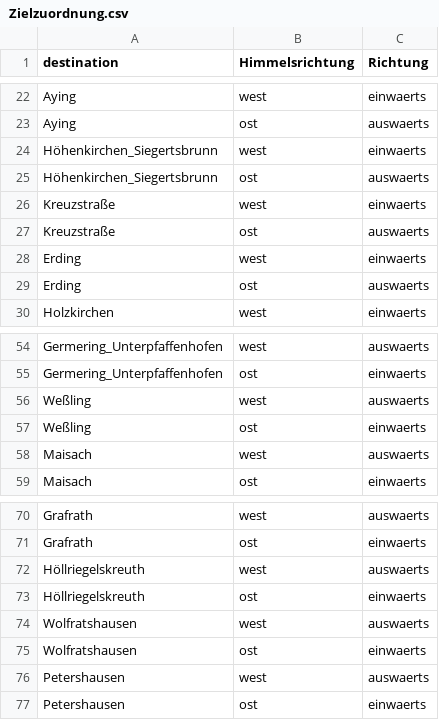
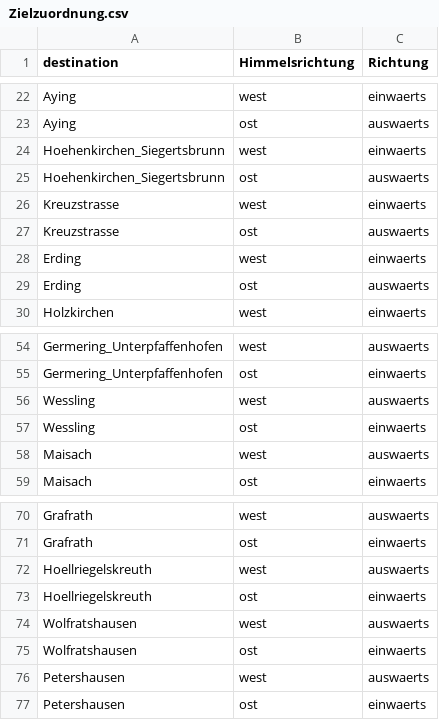
Before and after one commit to Joshua-96/MVG_tracker, a CSV file: mvg_tracker/LUTs/Zielzuordnung.csv, drawn as a sheet; only a part is shown, gaps mark what is left out; the diff names each change by its address in the sheet, - before the commit and + after, or states it on an @@ line.

Commit message:
more unicode

```diff
--- a/mvg_tracker/LUTs/Zielzuordnung.csv
+++ b/mvg_tracker/LUTs/Zielzuordnung.csv
-A24:A25 (destination): Höhenkirchen_Siegertsbrunn
+A24:A25 (destination): Hoehenkirchen_Siegertsbrunn
-A26:A27 (destination): Kreuzstraße
+A26:A27 (destination): Kreuzstrasse
-A56:A57 (destination): Weßling
+A56:A57 (destination): Wessling
-A72:A73 (destination): Höllriegelskreuth
+A72:A73 (destination): Hoellriegelskreuth
```
